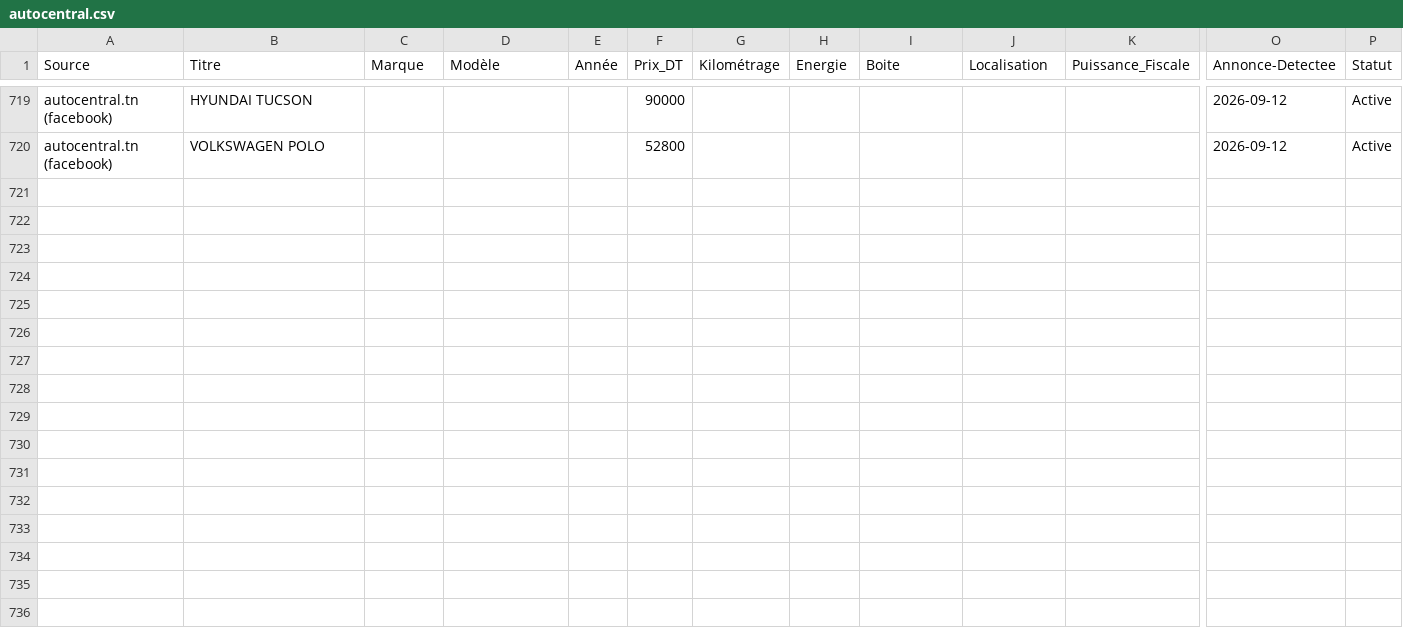
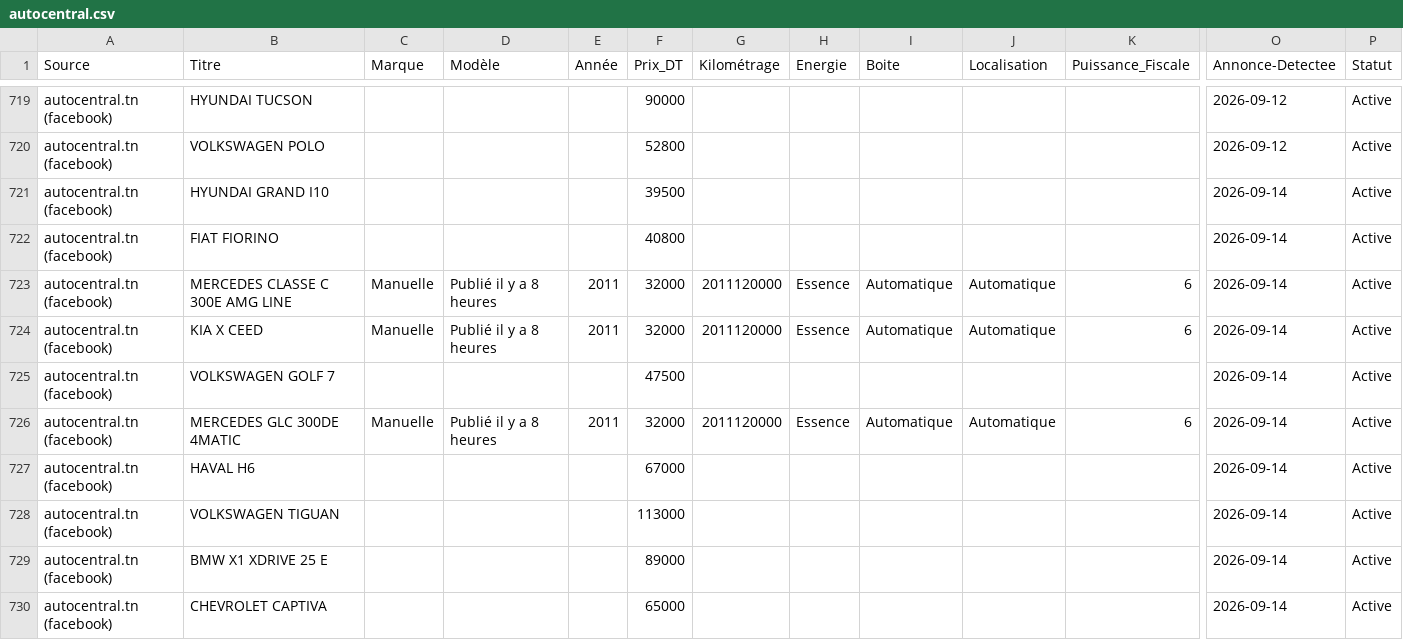
Before and after one commit to iheb-bibani/AutoDeal-Tunisie, a CSV file: data/raw/autocentral.csv, drawn as a sheet; only a part is shown, gaps mark what is left out; rows hold the shown columns only; the diff covers the shown part only; the diff names each change by its address in the sheet, - before the commit and + after, or states it on an @@ line.

```diff
--- a/data/raw/autocentral.csv
+++ b/data/raw/autocentral.csv
+row 721: autocentral.tn (facebook) | HYUNDAI GRAND I10 |  |  |  | 39500 |  |  |  |  |  | 2026-09-14 | Active
+row 722: autocentral.tn (facebook) | FIAT FIORINO |  |  |  | 40800 |  |  |  |  |  | 2026-09-14 | Active
+row 723: autocentral.tn (facebook) | MERCEDES CLASSE C 300E AMG LINE | Manuelle | Publié il y a 8 heures | 2011 | 32000 | 2011120000 | Essence | Automatique | Automatique | 6 | 2026-09-14 | Active
+row 724: autocentral.tn (facebook) | KIA X CEED | Manuelle | Publié il y a 8 heures | 2011 | 32000 | 2011120000 | Essence | Automatique | Automatique | 6 | 2026-09-14 | Active
+row 725: autocentral.tn (facebook) | VOLKSWAGEN GOLF 7 |  |  |  | 47500 |  |  |  |  |  | 2026-09-14 | Active
+row 726: autocentral.tn (facebook) | MERCEDES GLC 300DE 4MATIC | Manuelle | Publié il y a 8 heures | 2011 | 32000 | 2011120000 | Essence | Automatique | Automatique | 6 | 2026-09-14 | Active
+row 727: autocentral.tn (facebook) | HAVAL H6 |  |  |  | 67000 |  |  |  |  |  | 2026-09-14 | Active
+row 728: autocentral.tn (facebook) | VOLKSWAGEN TIGUAN |  |  |  | 113000 |  |  |  |  |  | 2026-09-14 | Active
+row 729: autocentral.tn (facebook) | BMW X1 XDRIVE 25 E |  |  |  | 89000 |  |  |  |  |  | 2026-09-14 | Active
+row 730: autocentral.tn (facebook) | CHEVROLET CAPTIVA |  |  |  | 65000 |  |  |  |  |  | 2026-09-14 | Active
```
Also changed, not shown: 10 added rows elsewhere in this file, data/raw/automax.csv, 14 other files.
